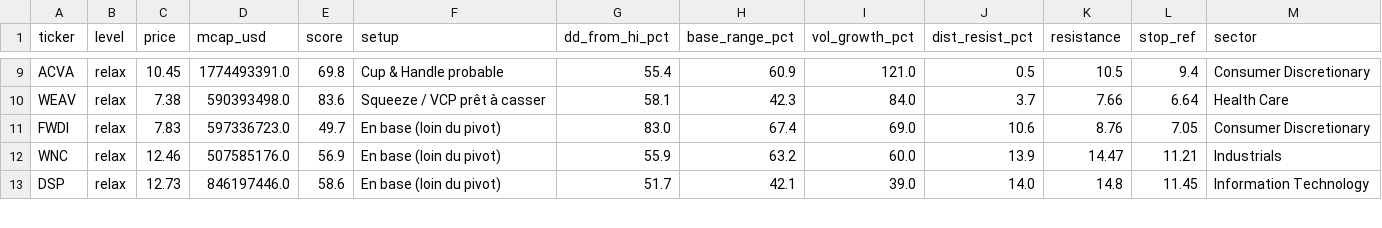
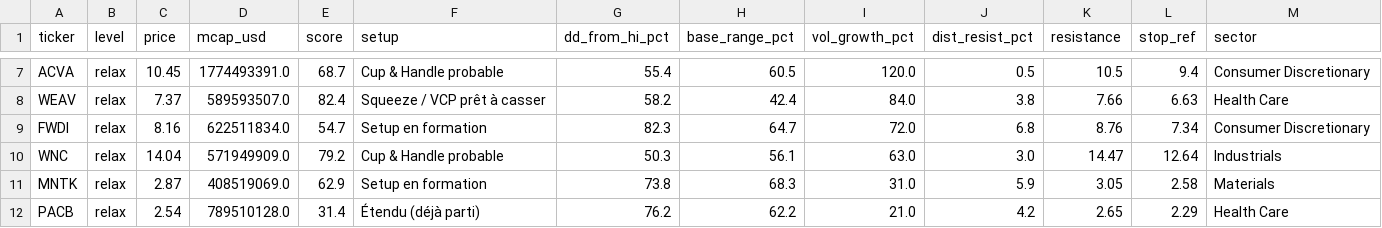
Before and after one commit to ArnaudVarela/TradingScan, a CSV file: fallen_angel.csv, drawn as a sheet; only a part is shown, gaps mark what is left out; removed rows and columns are numbered as before the commit, all else as after; the diff covers the shown part only; the diff names each change by its address in the sheet, - before the commit and + after, or states it on an @@ line.

```diff
--- a/fallen_angel.csv
+++ b/fallen_angel.csv
-E7 (score): 69.8
+E7 (score): 68.7
-H7 (base_range_pct): 60.9
+H7 (base_range_pct): 60.5
-I7 (vol_growth_pct): 121.0
+I7 (vol_growth_pct): 120.0
-C8 (price): 7.38
+C8 (price): 7.37
-D8 (mcap_usd): 590393498.0
+D8 (mcap_usd): 589593507.0
-E8 (score): 83.6
+E8 (score): 82.4
-G8 (dd_from_hi_pct): 58.1
+G8 (dd_from_hi_pct): 58.2
-H8 (base_range_pct): 42.3
+H8 (base_range_pct): 42.4
-J8 (dist_resist_pct): 3.7
+J8 (dist_resist_pct): 3.8
-L8 (stop_ref): 6.64
+L8 (stop_ref): 6.63
-C9 (price): 7.83
+C9 (price): 8.16
-D9 (mcap_usd): 597336723.0
+D9 (mcap_usd): 622511834.0
-E9 (score): 49.7
+E9 (score): 54.7
-F9 (setup): En base (loin du pivot)
+F9 (setup): Setup en formation
-G9 (dd_from_hi_pct): 83.0
+G9 (dd_from_hi_pct): 82.3
-H9 (base_range_pct): 67.4
+H9 (base_range_pct): 64.7
-I9 (vol_growth_pct): 69.0
+I9 (vol_growth_pct): 72.0
-J9 (dist_resist_pct): 10.6
+J9 (dist_resist_pct): 6.8
-L9 (stop_ref): 7.05
+L9 (stop_ref): 7.34
-C10 (price): 12.46
+C10 (price): 14.04
-D10 (mcap_usd): 507585176.0
+D10 (mcap_usd): 571949909.0
-E10 (score): 56.9
+E10 (score): 79.2
-F10 (setup): En base (loin du pivot)
+F10 (setup): Cup & Handle probable
-G10 (dd_from_hi_pct): 55.9
+G10 (dd_from_hi_pct): 50.3
-H10 (base_range_pct): 63.2
+H10 (base_range_pct): 56.1
-I10 (vol_growth_pct): 60.0
+I10 (vol_growth_pct): 63.0
-J10 (dist_resist_pct): 13.9
+J10 (dist_resist_pct): 3.0
-L10 (stop_ref): 11.21
+L10 (stop_ref): 12.64
-row 13: DSP | relax | 12.73 | 846197446.0 | 58.6 | En base (loin du pivot) | 51.7 | 42.1 | 39.0 | 14.0 | 14.8 | 11.45 | Information Technology
+row 11: MNTK | relax | 2.87 | 408519069.0 | 62.9 | Setup en formation | 73.8 | 68.3 | 31.0 | 5.9 | 3.05 | 2.58 | Materials
+row 12: PACB | relax | 2.54 | 789510128.0 | 31.4 | Étendu (déjà parti) | 76.2 | 62.2 | 21.0 | 4.2 | 2.65 | 2.29 | Health Care
```
Also changed, not shown: 1 added row, 2 removed rows and 67 edited cells elsewhere in this file, dashboard/public/sector_heat_gics.csv, dashboard/public/signals_log.csv, 4 other files.
